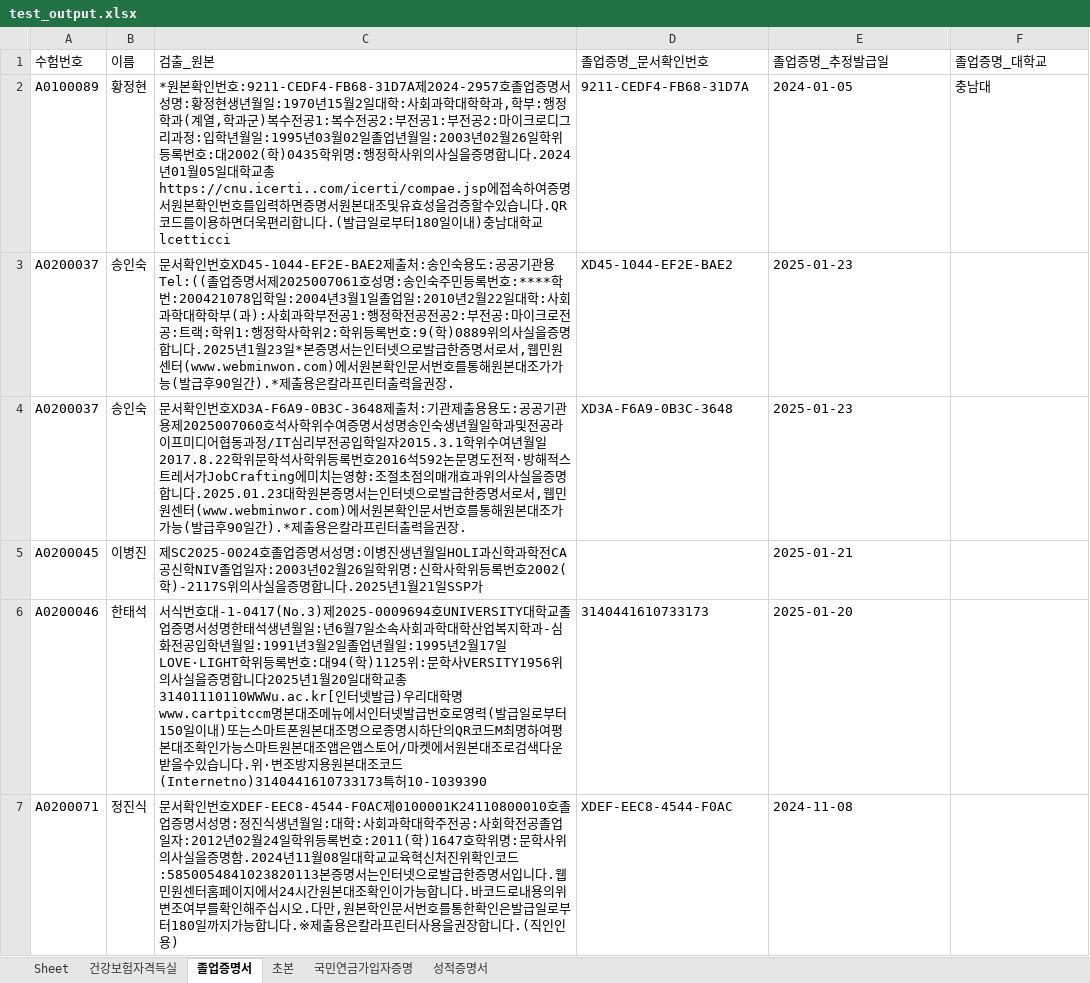
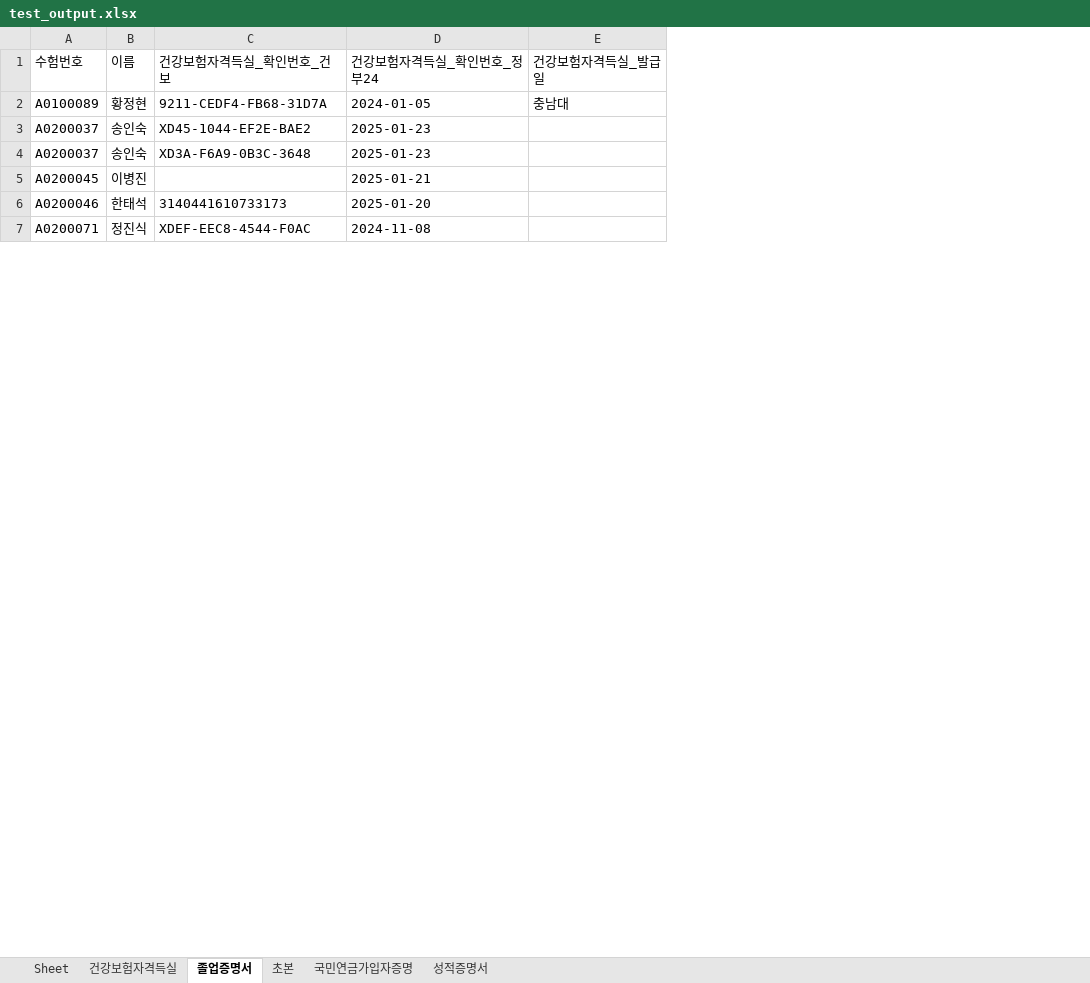
Before and after one commit to DaeGul2/isbr-ocr-extraction, an Excel workbook: test_output.xlsx, sheet 졸업증명서, drawn as a sheet; only a part is shown; values as stored, in another font and other column widths than the file's, no borders; removed rows and columns are numbered as before the commit, all else as after; the diff covers the shown part only; the diff names each change by its address in the sheet, - before the commit and + after, or states it on an @@ line.

```diff
--- a/test_output.xlsx (sheet 졸업증명서)
+++ b/test_output.xlsx (sheet 졸업증명서)
-column C (검출_원본), rows 2-7: *원본확인번호:9211-CEDF4-FB68-31D7A제2024-2957호졸업증명서성명:황정현생년월일:1970년15월2일대학:사회과학대학학과,학부:행정학과(계열,학과군)복수전공1:복수전공2:부전공1:부전공2:마이크로디그리과정:입학년월일:1995년03월02일졸업년월일:2003년02월26일학위등록번호:대2002(학)0435학위명:행정학사위의사실을증명합니다.2024년01월05일대학교총https://cnu.icerti..com/icerti/compae.jsp에접속하여증명서원본확인번호를입력하면증명서원본대조및유효성을검증할수있습니다.QR코드를이용하면더욱편리합니다.(발급일로부터180일이내)충남대학교lcetticci | 문서확인번호XD45-1044-EF2E-BAE2제출처:송인숙용도:공공기관용Tel:((졸업증명서제2025007061호성명:송인숙주민등록번호:****학번:200421078입학일:2004년3월1일졸업일:2010년2월22일대학:사회과학대학학부(과):사회과학부전공1:행정학전공전공2:부전공:마이크로전공:트랙:학위1:행정학사학위2:학위등록번호:9(학)0889위의사실을증명합니다.2025년1월23일*본증명서는인터넷으로발급한증명서로서,웹민원센터(www.webminwon.com)에서원본확인문서번호를통해원본대조가가능(발급후90일간).*제출용은칼라프린터출력을권장. | 문서확인번호XD3A-F6A9-0B3C-3648제출처:기관제출용용도:공공기관용제2025007060호석사학위수여증명서성명송인숙생년월일학과및전공라이프미디어협동과정/IT심리부전공입학일자2015.3.1학위수여년월일2017.8.22학위문학석사학위등록번호2016석592논문명도전적·방해적스트레서가JobCrafting에미치는영향:조절초점의매개효과위의사실을증명합니다.2025.01.23대학원본증명서는인터넷으로발급한증명서로서,웹민원센터(www.webminwor.com)에서원본확인문서번호를통해원본대조가가능(발급후90일간).*제출용은칼라프린터출력을권장. | 제SC2025-0024호졸업증명서성명:이병진생년월일HOLI과신학과학전CA공신학NIV졸업일자:2003년02월26일학위명:신학사학위등록번호2002(학)-2117S위의사실을증명합니다.2025년1월21일SSP가 | 서식번호대-1-0417(No.3)제2025-0009694호UNIVERSITY대학교졸업증명서성명한태석생년월일:년6월7일소속사회과학대학산업복지학과-심화전공입학년월일:1991년3월2일졸업년월일:1995년2월17일LOVE·LIGHT학위등록번호:대94(학)1125위:문학사VERSITY1956위의사실을증명합니다2025년1월20일대학교총31401110110WWWu.ac.kr[인터넷발급)우리대학명www.cartpitccm명본대조메뉴에서인터넷발급번호로영력(발급일로부터150일이내)또는스마트폰원본대조명으로종명시하단의QR코드M최명하여평본대조확인가능스마트원본대조앱은앱스토어/마켓에서원본대조로검색다운받을수있습니다.위·변조방지용원본대조코드(Internetno)3140441610733173특허10-1039390 | 문서확인번호XDEF-EEC8-4544-F0AC제0100001K24110800010호졸업증명서성명:정진식생년월일:대학:사회과학대학주전공:사회학전공졸업일자:2012년02월24일학위등록번호:2011(학)1647호학위명:문학사위의사실을증명함.2024년11월08일대학교교육혁신처진위확인코드:5850054841023820113본증명서는인터넷으로발급한증명서입니다.웹민원센터홈페이지에서24시간원본대조확인이가능합니다.바코드로내용의위변조여부를확인해주십시오.다만,원본학인문서번호를통한확인은발급일로부터180일까지가능합니다.※제출용은칼라프린터사용을권장합니다.(직인인용)
-C1: 졸업증명_문서확인번호
+C1: 건강보험자격득실_확인번호_건보
-D1: 졸업증명_추정발급일
+D1: 건강보험자격득실_확인번호_정부24
-E1: 졸업증명_대학교
+E1: 건강보험자격득실_발급일
```
Also changed, not shown: 3 removed rows elsewhere in this sheet, sheet 건강보험자격득실, sheet 성적증명서, sheet 국민연금가입자증명, sheet 초본, 3 other files.
